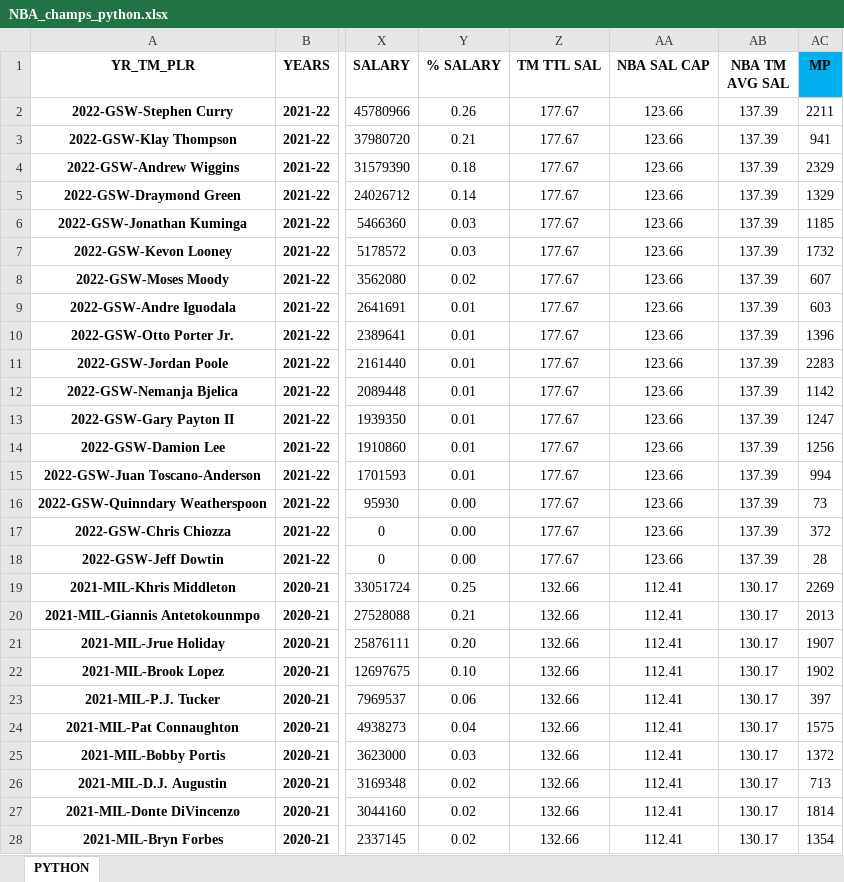
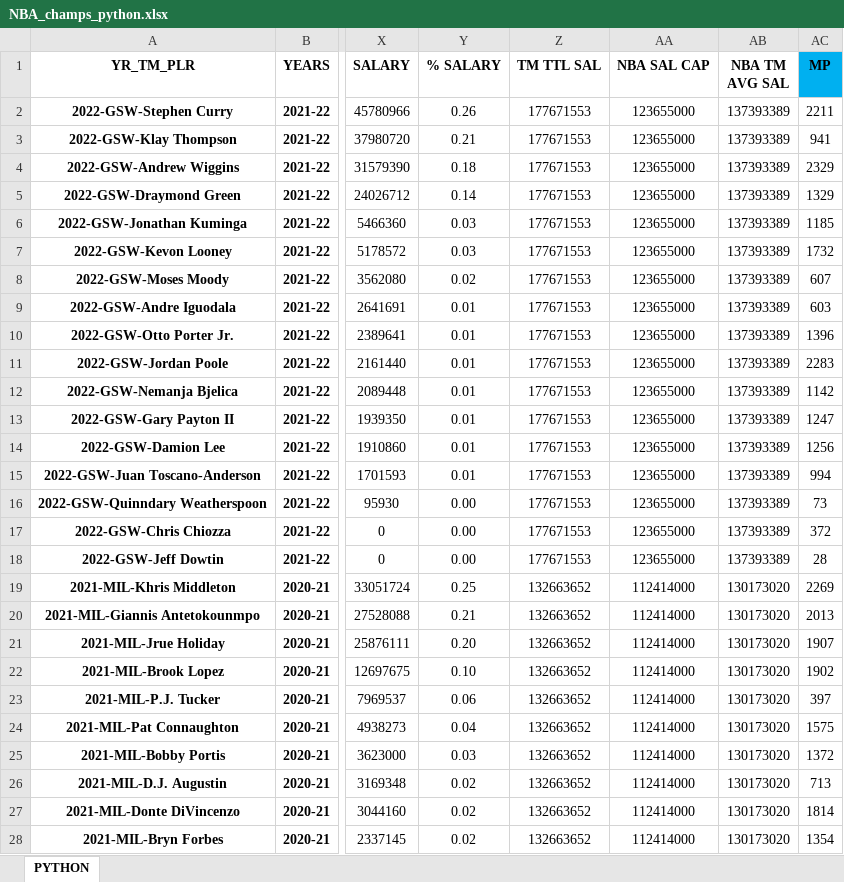
Before and after one commit to nehat312/winning-composition, an Excel workbook: data/NBA_champs_python.xlsx, sheet PYTHON, drawn as a sheet; only a part is shown, gaps mark what is left out; values as stored, in another font and other column widths than the file's, no borders; conditional formats not drawn; the diff covers the shown part only; the diff names each change by its address in the sheet, - before the commit and + after, or states it on an @@ line.

```diff
--- a/data/NBA_champs_python.xlsx (sheet PYTHON)
+++ b/data/NBA_champs_python.xlsx (sheet PYTHON)
-Z2:Z18 (TM TTL SAL): 177.67
+Z2:Z18 (TM TTL SAL): 177671553
-AA2:AA18 (NBA SAL CAP): 123.66
+AA2:AA18 (NBA SAL CAP): 123655000
-AB2:AB18 (NBA TM AVG SAL): 137.39
+AB2:AB18 (NBA TM AVG SAL): 137393389
-Z19:Z28 (TM TTL SAL): 132.66
+Z19:Z28 (TM TTL SAL): 132663652
-AA19:AA28 (NBA SAL CAP): 112.41
+AA19:AA28 (NBA SAL CAP): 112414000
-AB19:AB28 (NBA TM AVG SAL): 130.17
+AB19:AB28 (NBA TM AVG SAL): 130173020
```
Also changed, not shown: 1500 edited cells elsewhere in this sheet, 1 other file.
